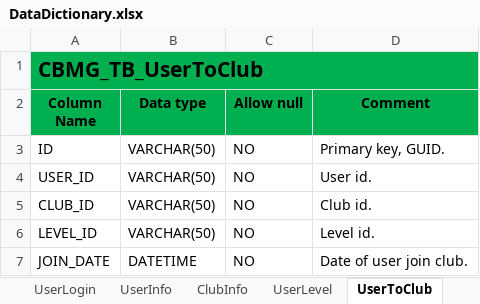
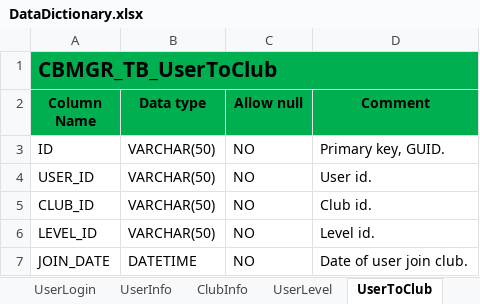
Before and after one commit to OrgRhaegar/CBMGR, an Excel workbook: Documents/DataDictionary.xlsx, sheet UserToClub, drawn as a sheet; values as stored, in another font and other column widths than the file's, no borders; the diff names each change by its address in the sheet, - before the commit and + after, or states it on an @@ line.

```diff
--- a/Documents/DataDictionary.xlsx (sheet UserToClub)
+++ b/Documents/DataDictionary.xlsx (sheet UserToClub)
-A1 (Column Name): CBMG_TB_UserToClub
+A1 (Column Name): CBMGR_TB_UserToClub
```
Also changed, not shown: sheet GroundInfo, sheet UserSignUpHistory, sheet UserSignUp, sheet ClubInfo, sheet UserLogin, sheet UserInfo, 2 more sheets, other sheet tabs.
